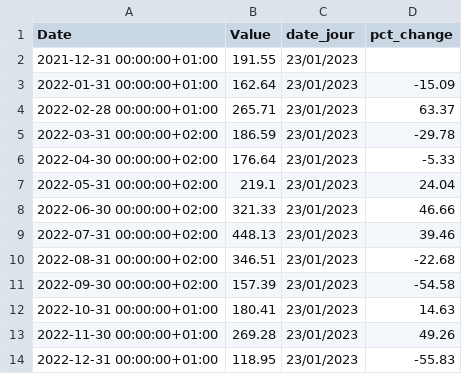
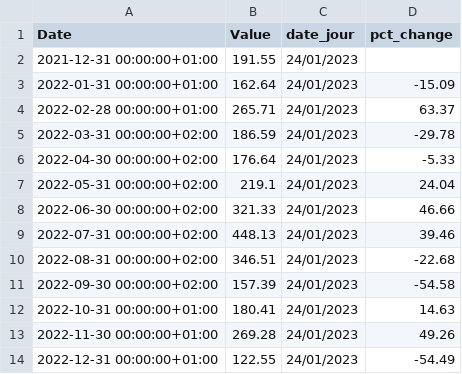
Before and after one commit to amcaw/energizor, a CSV file: BE_day.csv, drawn as a sheet.

```diff
--- a/BE_day.csv
+++ b/BE_day.csv
@@ -1,14 +1,14 @@
 Date,Value,date_jour,pct_change
-2021-12-31 00:00:00+01:00,191.55,23/01/2023,
-2022-01-31 00:00:00+01:00,162.64,23/01/2023,-15.09
-2022-02-28 00:00:00+01:00,265.71,23/01/2023,63.37
-2022-03-31 00:00:00+02:00,186.59,23/01/2023,-29.78
-2022-04-30 00:00:00+02:00,176.64,23/01/2023,-5.33
-2022-05-31 00:00:00+02:00,219.1,23/01/2023,24.04
-2022-06-30 00:00:00+02:00,321.33,23/01/2023,46.66
-2022-07-31 00:00:00+02:00,448.13,23/01/2023,39.46
-2022-08-31 00:00:00+02:00,346.51,23/01/2023,-22.68
-2022-09-30 00:00:00+02:00,157.39,23/01/2023,-54.58
-2022-10-31 00:00:00+01:00,180.41,23/01/2023,14.63
-2022-11-30 00:00:00+01:00,269.28,23/01/2023,49.26
-2022-12-31 00:00:00+01:00,118.95,23/01/2023,-55.83
+2021-12-31 00:00:00+01:00,191.55,24/01/2023,
+2022-01-31 00:00:00+01:00,162.64,24/01/2023,-15.09
+2022-02-28 00:00:00+01:00,265.71,24/01/2023,63.37
+2022-03-31 00:00:00+02:00,186.59,24/01/2023,-29.78
+2022-04-30 00:00:00+02:00,176.64,24/01/2023,-5.33
+2022-05-31 00:00:00+02:00,219.1,24/01/2023,24.04
+2022-06-30 00:00:00+02:00,321.33,24/01/2023,46.66
+2022-07-31 00:00:00+02:00,448.13,24/01/2023,39.46
+2022-08-31 00:00:00+02:00,346.51,24/01/2023,-22.68
+2022-09-30 00:00:00+02:00,157.39,24/01/2023,-54.58
+2022-10-31 00:00:00+01:00,180.41,24/01/2023,14.63
+2022-11-30 00:00:00+01:00,269.28,24/01/2023,49.26
+2022-12-31 00:00:00+01:00,122.55,24/01/2023,-54.49
```
Also changed, not shown: ttf_histo.csv, 1 other file.
